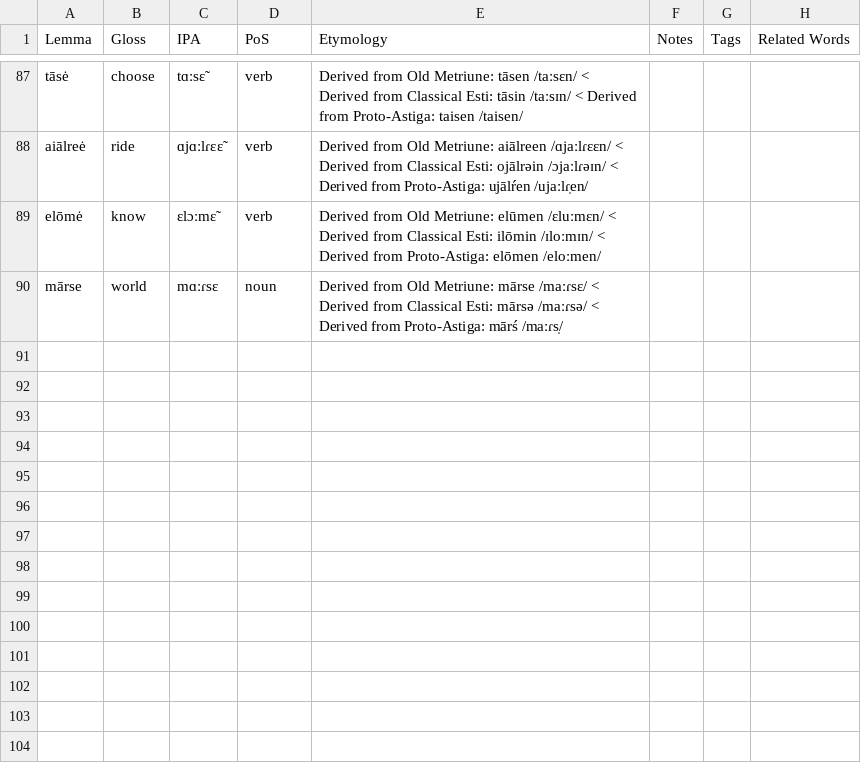
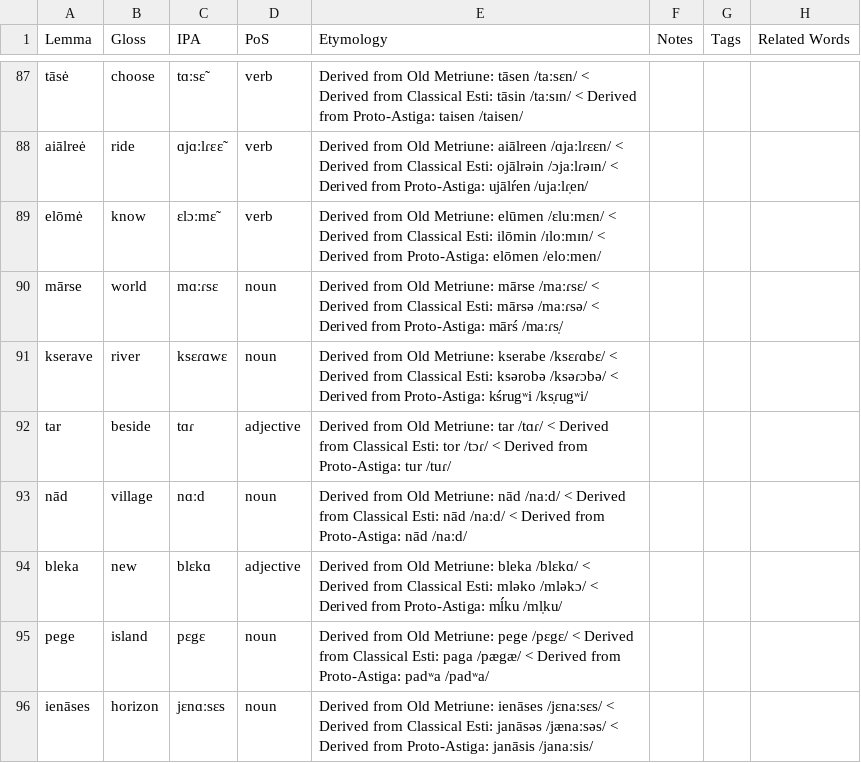
Before and after one commit to sera-phie/comana, a CSV file: lang/Early Metriune/Early Metriune.csv, drawn as a sheet; only a part is shown, gaps mark what is left out.

```diff
--- a/lang/Early Metriune/Early Metriune.csv
+++ b/lang/Early Metriune/Early Metriune.csv
@@ -90 +90,7 @@ elōmė,know,ɛlɔːmɛ̃,verb,Derived from Old Metriune: elūmen /ɛluːmɛn/ <
 mārse,world,mɑːɾsɛ,noun,Derived from Old Metriune: mārse /maːɾsɛ/ < Derived from Classical Esti: mārsə /maːɾsə/ < Derived from Proto-Astiga: mārś /maːɾs̩/,,,
+kserave,river,ksɛɾɑwɛ,noun,Derived from Old Metriune: kserabe /ksɛɾɑbɛ/ < Derived from Classical Esti: ksərobə /ksəɾɔbə/ < Derived from Proto-Astiga: kśrugʷi /ks̩ɾugʷi/,,,
+tar,beside,tɑɾ,adjective,Derived from Old Metriune: tar /tɑɾ/ < Derived from Classical Esti: tor /tɔɾ/ < Derived from Proto-Astiga: tur /tuɾ/,,,
+nād,village,nɑːd,noun,Derived from Old Metriune: nād /naːd/ < Derived from Classical Esti: nād /naːd/ < Derived from Proto-Astiga: nād /naːd/,,,
+bleka,new,blɛkɑ,adjective,Derived from Old Metriune: bleka /blɛkɑ/ < Derived from Classical Esti: mləko /mləkɔ/ < Derived from Proto-Astiga: mĺku /ml̩ku/,,,
+pege,island,pɛgɛ,noun,Derived from Old Metriune: pege /pɛgɛ/ < Derived from Classical Esti: paga /pægæ/ < Derived from Proto-Astiga: padʷa /padʷa/,,,
+ienāses,horizon,jɛnɑːsɛs,noun,Derived from Old Metriune: ienāses /jɛnaːsɛs/ < Derived from Classical Esti: janāsəs /jænaːsəs/ < Derived from Proto-Astiga: janāsis /janaːsis/,,,
```
Also changed, not shown: lang/Esti/Esti.csv, lang/Middle Esti/Middle Esti.csv, 5 other files.
